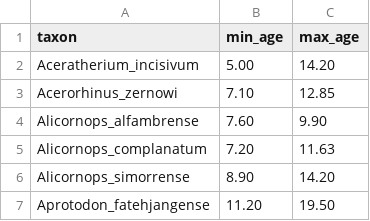
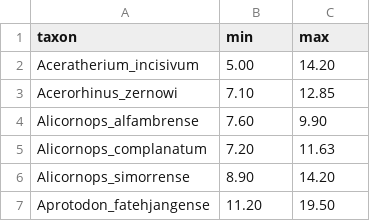
Before and after one commit to Mihajlo-Milic01/Rhino---Phylogeny, a TSV file: data/stratigraphical_ranges_rhinos.tsv, drawn as a sheet; only a part is shown.

```diff
--- a/data/stratigraphical_ranges_rhinos.tsv
+++ b/data/stratigraphical_ranges_rhinos.tsv
@@ -1,2 +1,2 @@
-taxon	min_age	max_age
+taxon	min	max
 Aceratherium_incisivum	5.00	14.20
```
Also changed, not shown: 7 other files.
